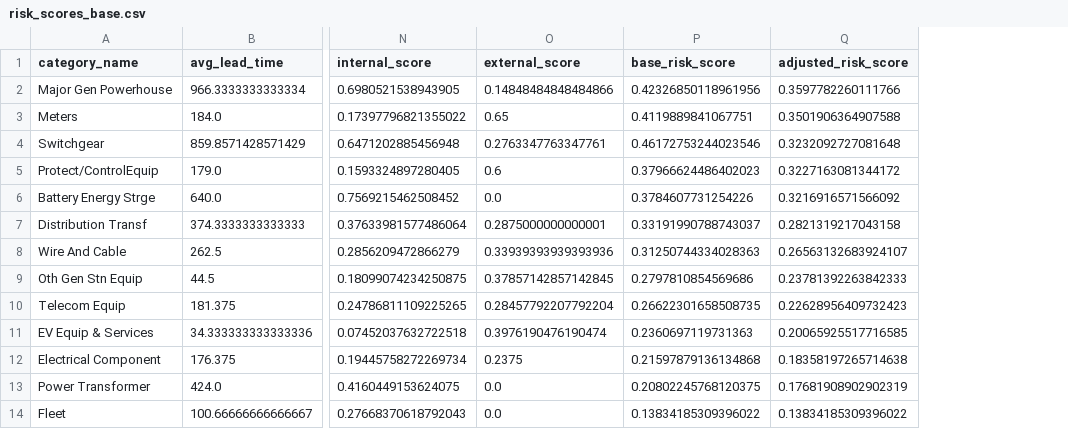
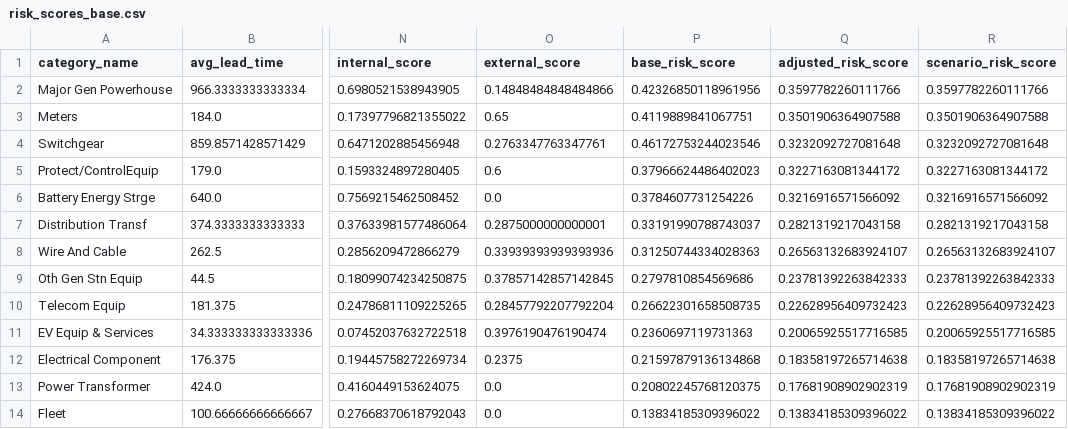
Before and after one commit to hoyongj/bc_hydro_hackathon, a CSV file: risk_scores_base.csv, drawn as a sheet; only a part is shown, gaps mark what is left out; the diff names each change by its address in the sheet, - before the commit and + after, or states it on an @@ line.

Commit message:
added additional column

```diff
--- a/risk_scores_base.csv
+++ b/risk_scores_base.csv
+column R (scenario_risk_score), rows 2-14: 0.3597782260111766 | 0.3501906364907588 | 0.3232092727081648 | 0.3227163081344172 | 0.3216916571566092 | 0.2821319217043158 | 0.26563132683924107 | 0.23781392263842333 | 0.22628956409732423 | 0.20065925517716585 | 0.18358197265714638 | 0.17681908902902319 | 0.13834185309396022
```
Also changed, not shown: 1 other file.
